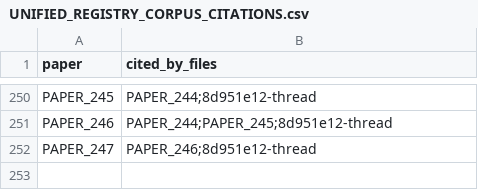
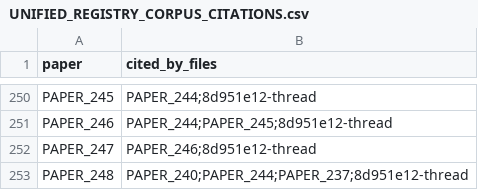
Before and after one commit to Daniel8Murphy0007/Star-Magic-Program, a CSV file: UNIFIED_REGISTRY_CORPUS_CITATIONS.csv, drawn as a sheet; only a part is shown, gaps mark what is left out; the diff names each change by its address in the sheet, - before the commit and + after, or states it on an @@ line.

```diff
--- a/UNIFIED_REGISTRY_CORPUS_CITATIONS.csv
+++ b/UNIFIED_REGISTRY_CORPUS_CITATIONS.csv
+row 253: PAPER_248 | PAPER_240;PAPER_244;PAPER_237;8d951e12-thread
```
Also changed, not shown: UNIFIED_REGISTRY.csv, UNIFIED_REGISTRY_GRAPH.csv, 11 other files.
